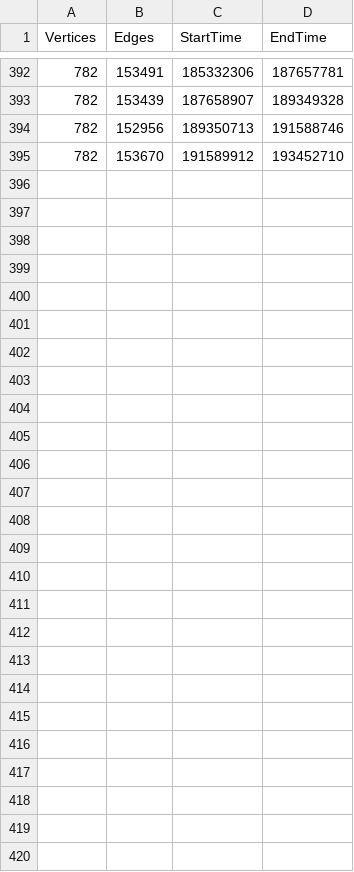
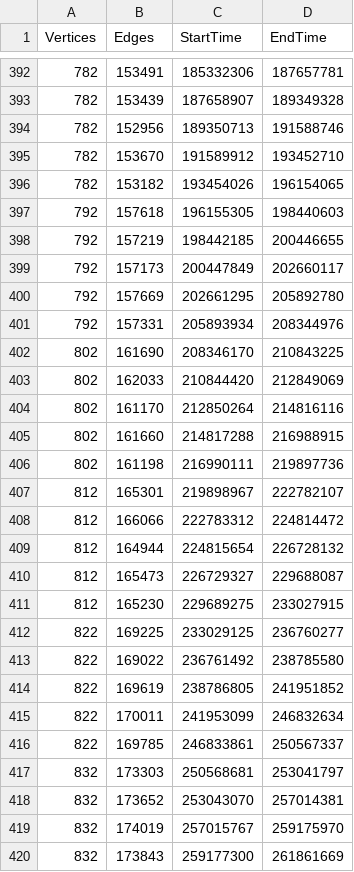
Before and after one commit to RaiyanC/CS5199-Proj-Code, a CSV file: Maximal Flow Algorithms/Analysis/0.25/dc.csv, drawn as a sheet; only a part is shown, gaps mark what is left out; the diff names each change by its address in the sheet, - before the commit and + after, or states it on an @@ line.

```diff
--- a/Maximal Flow Algorithms/Analysis/0.25/dc.csv
+++ b/Maximal Flow Algorithms/Analysis/0.25/dc.csv
+row 396: 782 | 153182 | 193454026 | 196154065
+row 397: 792 | 157618 | 196155305 | 198440603
+row 398: 792 | 157219 | 198442185 | 200446655
+row 399: 792 | 157173 | 200447849 | 202660117
+row 400: 792 | 157669 | 202661295 | 205892780
+row 401: 792 | 157331 | 205893934 | 208344976
+row 402: 802 | 161690 | 208346170 | 210843225
+row 403: 802 | 162033 | 210844420 | 212849069
+row 404: 802 | 161170 | 212850264 | 214816116
+row 405: 802 | 161660 | 214817288 | 216988915
+row 406: 802 | 161198 | 216990111 | 219897736
+row 407: 812 | 165301 | 219898967 | 222782107
+row 408: 812 | 166066 | 222783312 | 224814472
+row 409: 812 | 164944 | 224815654 | 226728132
+row 410: 812 | 165473 | 226729327 | 229688087
+row 411: 812 | 165230 | 229689275 | 233027915
+row 412: 822 | 169225 | 233029125 | 236760277
+row 413: 822 | 169022 | 236761492 | 238785580
+row 414: 822 | 169619 | 238786805 | 241951852
+row 415: 822 | 170011 | 241953099 | 246832634
+row 416: 822 | 169785 | 246833861 | 250567337
+row 417: 832 | 173303 | 250568681 | 253041797
+row 418: 832 | 173652 | 253043070 | 257014381
+row 419: 832 | 174019 | 257015767 | 259175970
+row 420: 832 | 173843 | 259177300 | 261861669
```
Also changed, not shown: Maximal Flow Algorithms/Analysis/0.125/dc.csv, Maximal Flow Algorithms/Analysis/0.5/dc.csv, 38 other files.
